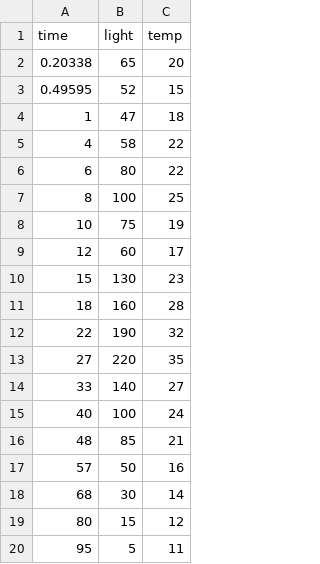
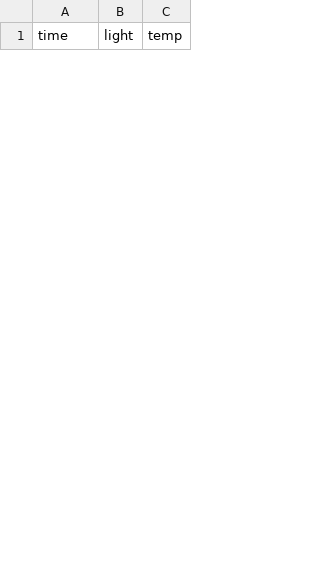
Before and after one commit to rossSCC/ARTIFACT, a CSV file: my_data.csv, drawn as a sheet; only a part is shown; removed rows and columns are numbered as before the commit, all else as after; the diff covers the shown part only; the diff names each change by its address in the sheet, - before the commit and + after, or states it on an @@ line.

Commit message:
fixed data

```diff
--- a/my_data.csv
+++ b/my_data.csv
-row 2: 0.20338 | 65 | 20
-row 3: 0.49595 | 52 | 15
-row 4: 1 | 47 | 18
-row 5: 4 | 58 | 22
-row 6: 6 | 80 | 22
-row 7: 8 | 100 | 25
-row 8: 10 | 75 | 19
-row 9: 12 | 60 | 17
-row 10: 15 | 130 | 23
-row 11: 18 | 160 | 28
-row 12: 22 | 190 | 32
-row 13: 27 | 220 | 35
-row 14: 33 | 140 | 27
-row 15: 40 | 100 | 24
-row 16: 48 | 85 | 21
-row 17: 57 | 50 | 16
-row 18: 68 | 30 | 14
-row 19: 80 | 15 | 12
-row 20: 95 | 5 | 11
```
Also changed, not shown: 30 added rows and 6 removed rows elsewhere in this file, 3 other files.
